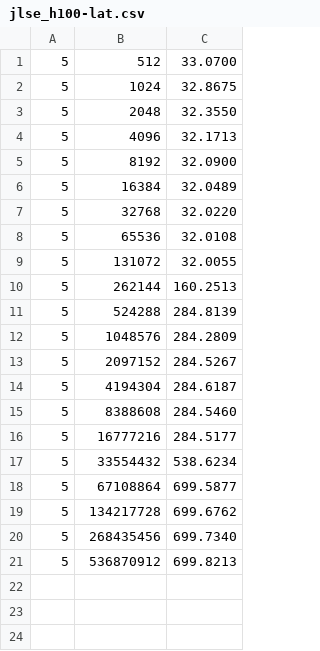
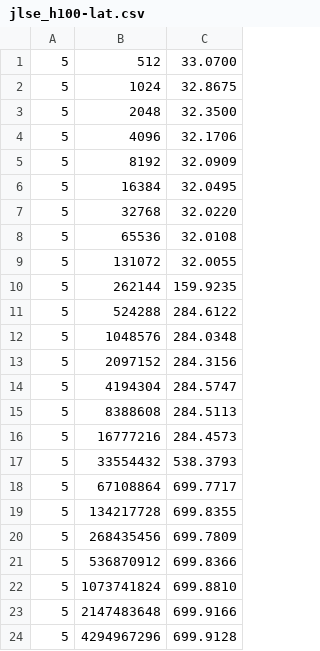
Before and after one commit to colleeneb/abc-pvc-deepdive, a CSV file: microbenchmark/jlse_h100_output/jlse_h100-lat.csv, drawn as a sheet.

Commit message:
adding new lats and cache bw data from h100

```diff
--- a/microbenchmark/jlse_h100_output/jlse_h100-lat.csv
+++ b/microbenchmark/jlse_h100_output/jlse_h100-lat.csv
@@ -2,6 +2,6 @@
 5,1024,32.8675
-5,2048,32.3550
-5,4096,32.1713
-5,8192,32.0900
-5,16384,32.0489
+5,2048,32.3500
+5,4096,32.1706
+5,8192,32.0909
+5,16384,32.0495
 5,32768,32.0220
@@ -9,13 +9,16 @@
 5,131072,32.0055
-5,262144,160.2513
-5,524288,284.8139
-5,1048576,284.2809
-5,2097152,284.5267
-5,4194304,284.6187
-5,8388608,284.5460
-5,16777216,284.5177
-5,33554432,538.6234
-5,67108864,699.5877
-5,134217728,699.6762
-5,268435456,699.7340
-5,536870912,699.8213
+5,262144,159.9235
+5,524288,284.6122
+5,1048576,284.0348
+5,2097152,284.3156
+5,4194304,284.5747
+5,8388608,284.5113
+5,16777216,284.4573
+5,33554432,538.3793
+5,67108864,699.7717
+5,134217728,699.8355
+5,268435456,699.7809
+5,536870912,699.8366
+5,1073741824,699.8810
+5,2147483648,699.9166
+5,4294967296,699.9128
```
Also changed, not shown: 3 other files.
